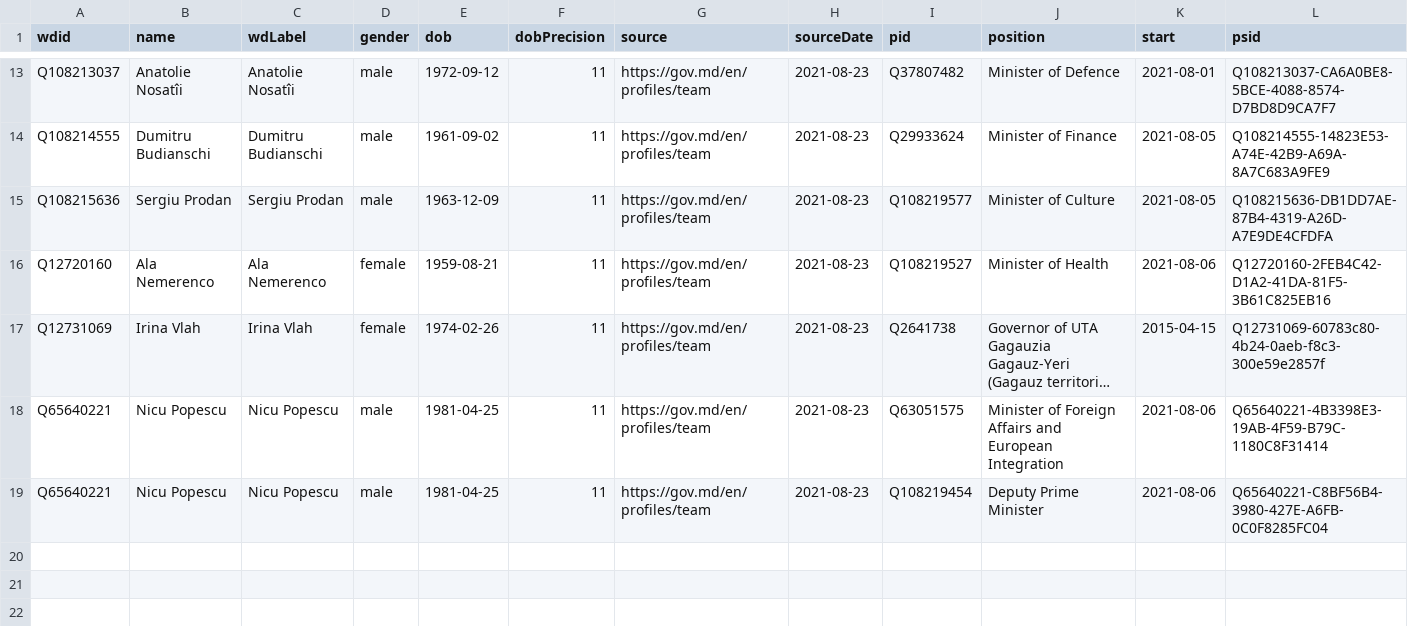
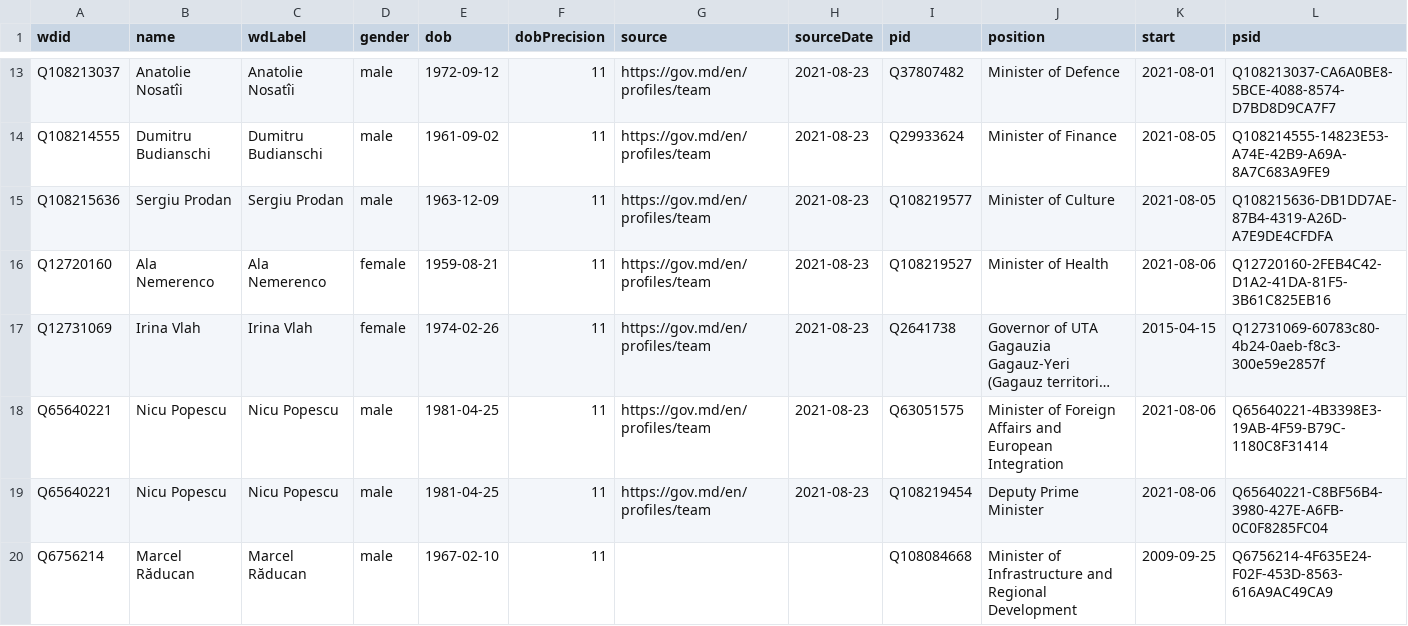
Before and after one commit to every-politician-scrapers/moldova-ministers, a CSV file: data/wikidata.csv, drawn as a sheet; only a part is shown, gaps mark what is left out; long unchanged cells end in …; the diff names each change by its address in the sheet, - before the commit and + after, or states it on an @@ line.

Commit message:
Compare external sources to Wikidata

```diff
--- a/data/wikidata.csv
+++ b/data/wikidata.csv
+row 20: Q6756214 | Marcel Răducan | Marcel Răducan | male | 1967-02-10 | 11 |  |  | Q108084668 | Minister of Infrastructure and Regional Development | 2009-09-25 | Q6756214-4F635E24-F02F-453D-8563-616A9AC49CA9
```
Also changed, not shown: 1 other file.
